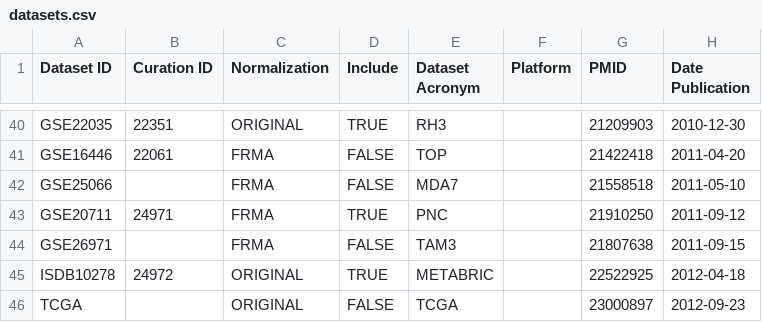
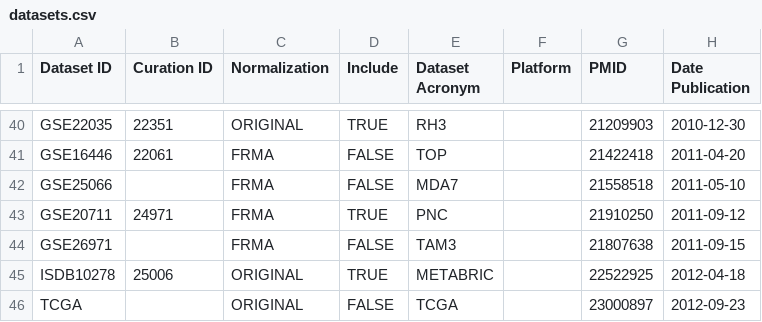
Before and after one commit to bhaibeka/MetaGx0, a CSV file: inst/extdata/datasets.csv, drawn as a sheet; only a part is shown, gaps mark what is left out.

Commit message:
update datasets

```diff
--- a/inst/extdata/datasets.csv
+++ b/inst/extdata/datasets.csv
@@ -44,3 +44,3 @@
 "GSE26971",,"FRMA","FALSE","TAM3",,"21807638","2011-09-15"
-"ISDB10278",24972,"ORIGINAL","TRUE","METABRIC",,22522925,"2012-04-18"
+"ISDB10278",25006,"ORIGINAL","TRUE","METABRIC",,22522925,"2012-04-18"
 "TCGA",,"ORIGINAL","FALSE","TCGA",,23000897,"2012-09-23"
```
Also changed, not shown: 1 other file.
